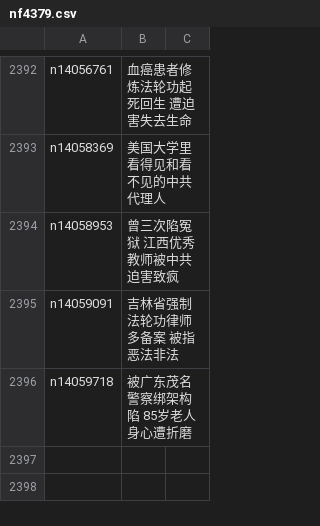
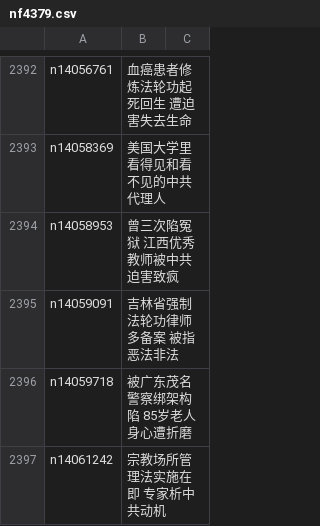
Before and after one commit to epic-marker/epoch-special, a CSV file: indexes/nf4379.csv, drawn as a sheet; only a part is shown, gaps mark what is left out; the diff names each change by its address in the sheet, - before the commit and + after, or states it on an @@ line.

```diff
--- a/indexes/nf4379.csv
+++ b/indexes/nf4379.csv
+row 2397: n14061242 | 宗教场所管理法实施在即 专家析中共动机
```
Also changed, not shown: 21 other files.
